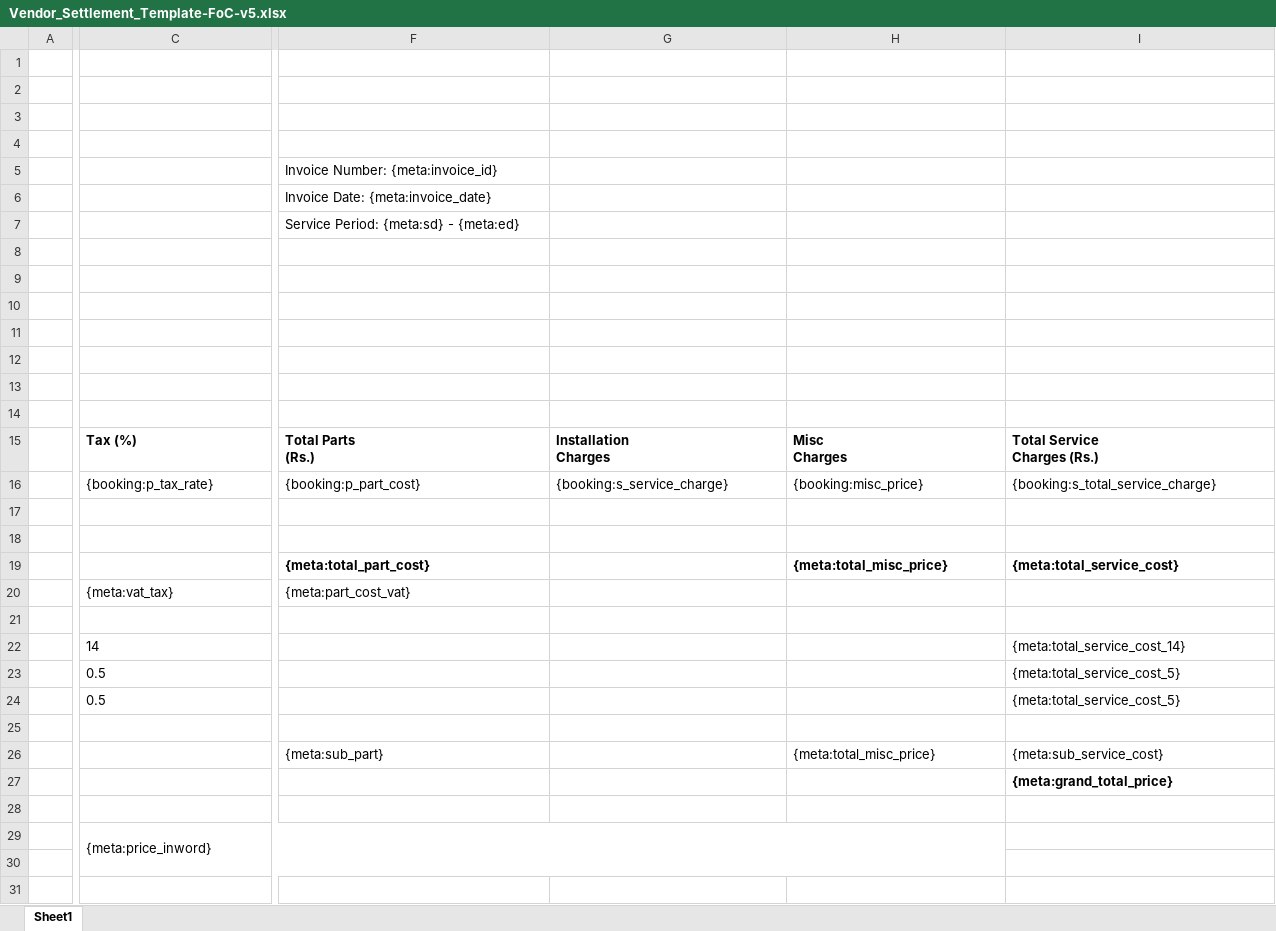
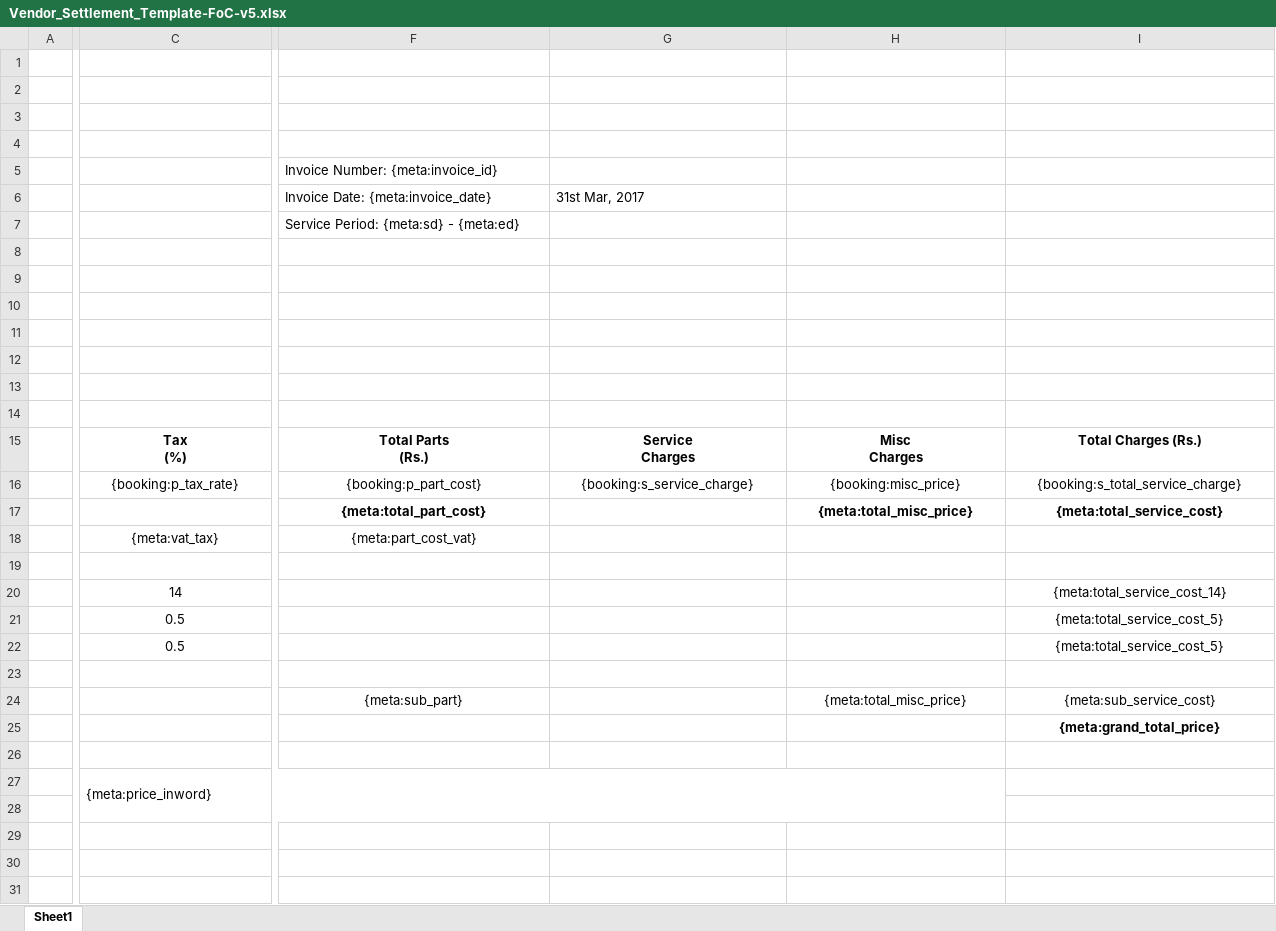
Before and after one commit to 247around-DeepakSharma/Deepak, an Excel workbook: application/controllers/excel-templates/Vendor_Settlement_Template-FoC-v5.xlsx, sheet Sheet1, drawn as a sheet; only a part is shown, gaps mark what is left out; values as stored, in another font and other column widths than the file's, no borders; removed rows and columns are numbered as before the commit, all else as after; rows hold the shown columns only; ↵ is a line break in a cell; the diff covers the shown part only; the diff names each change by its address in the sheet, - before the commit and + after, or states it on an @@ line.

```diff
--- a/application/controllers/excel-templates/Vendor_Settlement_Template-FoC-v5.xlsx (sheet Sheet1)
+++ b/application/controllers/excel-templates/Vendor_Settlement_Template-FoC-v5.xlsx (sheet Sheet1)
-G6: (empty)
+G6: 31st Mar, 2017
-C15: Tax (%)
+C15: Tax ↵ (%)
-C15:I16 alignment: left
+C15:I16 alignment: center
-G15: Installation ↵ Charges
+G15: Service ↵ Charges
-I15: Total Service ↵ Charges (Rs.)
+I15: Total Charges (Rs.)
-row 17: (empty)
-row 18: (empty)
-F17:F18 alignment: left
+F17:F18 alignment: center
-H17:I17 alignment: left
+H17:I17 alignment: center
-C18 alignment: left
+C18 alignment: center
-C20:C22 alignment: left
+C20:C22 alignment: center
-I20:I22 alignment: left
+I20:I22 alignment: center
-F24 alignment: left
+F24 alignment: center
-H24:I24 alignment: left
+H24:I24 alignment: center
-I25 alignment: left
+I25 alignment: center
```
Also changed, not shown: cell formats elsewhere in this sheet, application/controllers/excel-templates/Partner_invoice_detail_template-v2-upcountry.xlsx, application/controllers/excel-templates/Partner_invoice_detail_template-v2.xlsx, 12 other files.
